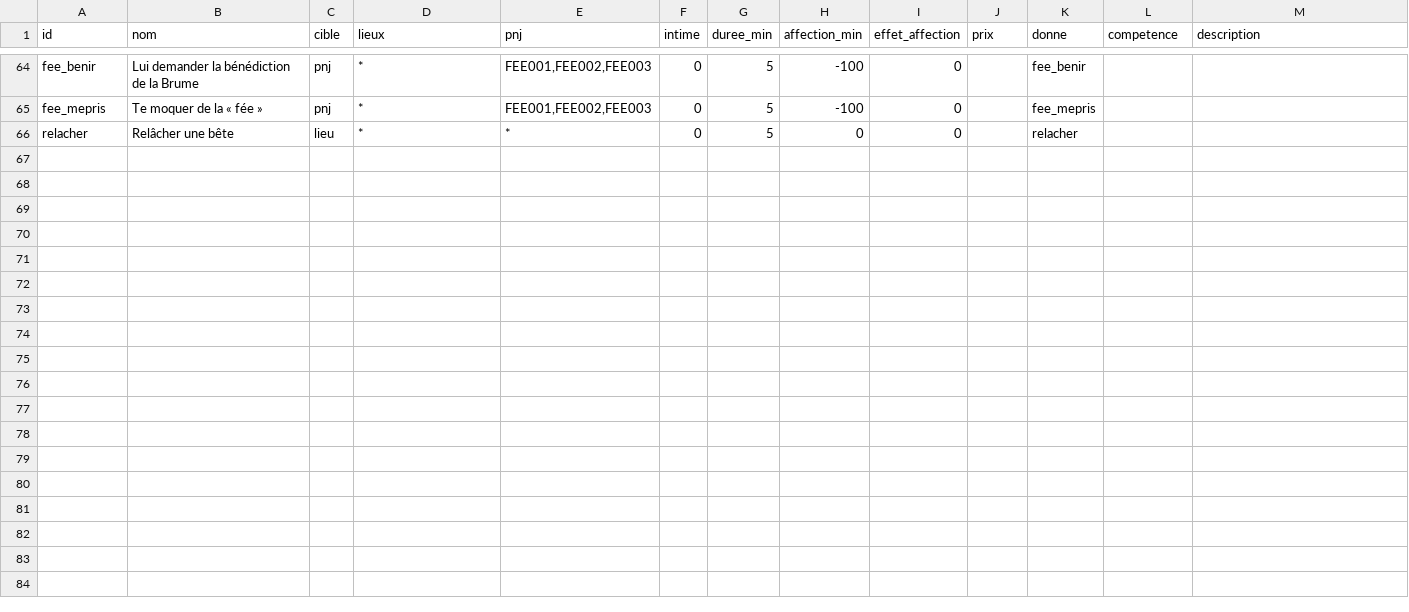
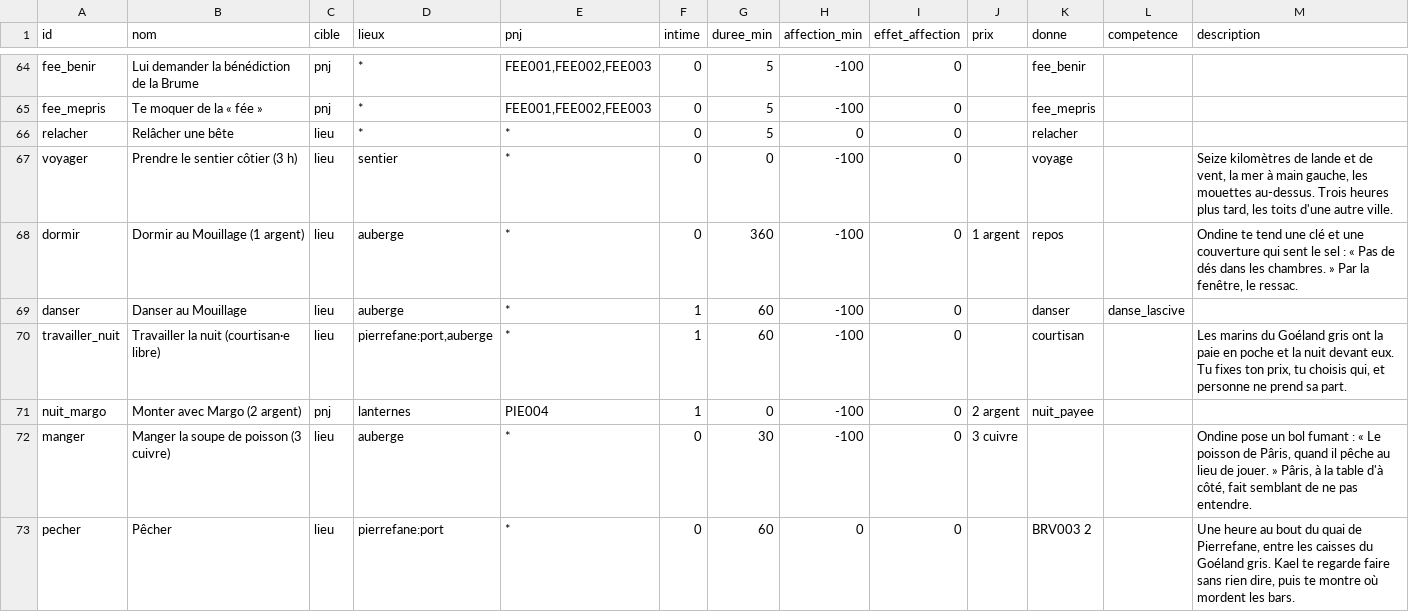
Before and after one commit to triphopsama/test, a CSV file: brumeval/data/actions.csv, drawn as a sheet; only a part is shown, gaps mark what is left out; the diff names each change by its address in the sheet, - before the commit and + after, or states it on an @@ line.

```diff
--- a/brumeval/data/actions.csv
+++ b/brumeval/data/actions.csv
+row 67: voyager | Prendre le sentier côtier (3 h) | lieu | sentier | * | 0 | 0 | -100 | 0 |  | voyage |  | Seize kilomètres de lande et de vent, la mer à main gauche, les mouettes au-dessus. Trois heures plus tard, les toits d'une autre ville.
+row 68: dormir | Dormir au Mouillage (1 argent) | lieu | auberge | * | 0 | 360 | -100 | 0 | 1 argent | repos |  | Ondine te tend une clé et une couverture qui sent le sel : « Pas de dés dans les chambres. » Par la fenêtre, le ressac.
+row 69: danser | Danser au Mouillage | lieu | auberge | * | 1 | 60 | -100 | 0 |  | danser | danse_lascive
+row 70: travailler_nuit | Travailler la nuit (courtisan·e libre) | lieu | pierrefane:port,auberge | * | 1 | 60 | -100 | 0 |  | courtisan |  | Les marins du Goéland gris ont la paie en poche et la nuit devant eux. Tu fixes ton prix, tu choisis qui, et personne ne prend sa part.
+row 71: nuit_margo | Monter avec Margo (2 argent) | pnj | lanternes | PIE004 | 1 | 0 | -100 | 0 | 2 argent | nuit_payee
+row 72: manger | Manger la soupe de poisson (3 cuivre) | lieu | auberge | * | 0 | 30 | -100 | 0 | 3 cuivre |  |  | Ondine pose un bol fumant : « Le poisson de Pâris, quand il pêche au lieu de jouer. » Pâris, à la table d'à côté, fait semblant de ne pas entendre.
+row 73: pecher | Pêcher | lieu | pierrefane:port | * | 0 | 60 | 0 | 0 |  | BRV003 2 |  | Une heure au bout du quai de Pierrefane, entre les caisses du Goéland gris. Kael te regarde faire sans rien dire, puis te montre où mordent les bars.
```
Also changed, not shown: brumeval/data/defis.csv, brumeval/data/intime.csv, 29 other files.
